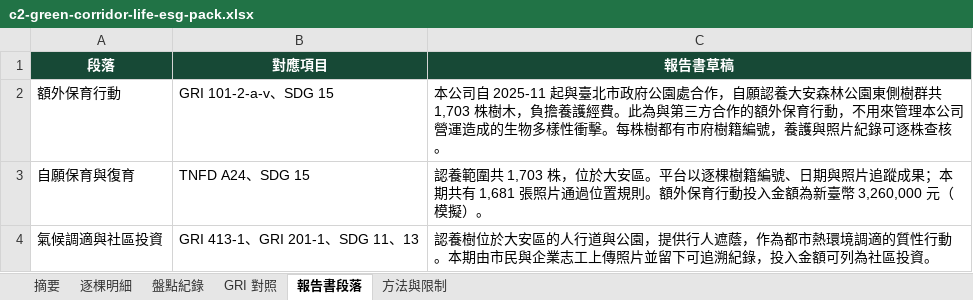
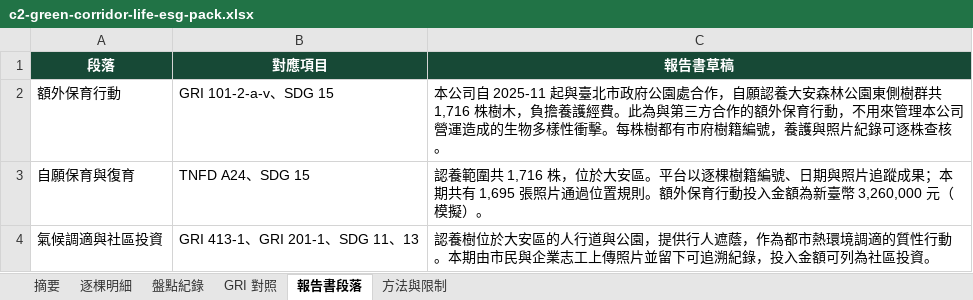
Before and after one commit to j0214ack/taipei-tree-twin, an Excel workbook: app/downloads/esg/c2-green-corridor-life-esg-pack.xlsx, sheet 報告書段落, drawn as a sheet; values as stored, in another font and other column widths than the file's, no borders; the diff names each change by its address in the sheet, - before the commit and + after, or states it on an @@ line.

```diff
--- a/app/downloads/esg/c2-green-corridor-life-esg-pack.xlsx (sheet 報告書段落)
+++ b/app/downloads/esg/c2-green-corridor-life-esg-pack.xlsx (sheet 報告書段落)
-C2 (報告書草稿): …樹群共 1,703 株樹木，…
+C2 (報告書草稿): …樹群共 1,716 株樹木，…
-C3 (報告書草稿): …範圍共 1,703 株，位於大安區。平台以逐棵樹籍編號、日期與照片追蹤成果；本期共有 1,681 張照片通…
+C3 (報告書草稿): …範圍共 1,716 株，位於大安區。平台以逐棵樹籍編號、日期與照片追蹤成果；本期共有 1,695 張照片通…
```
Also changed, not shown: sheet 逐棵明細, sheet 盤點紀錄, sheet 摘要, app/downloads/esg/c1-yesi-solar-esg-pack.xlsx, app/downloads/esg/c3-under-tree-books-esg-pack.xlsx, 9 other files.
